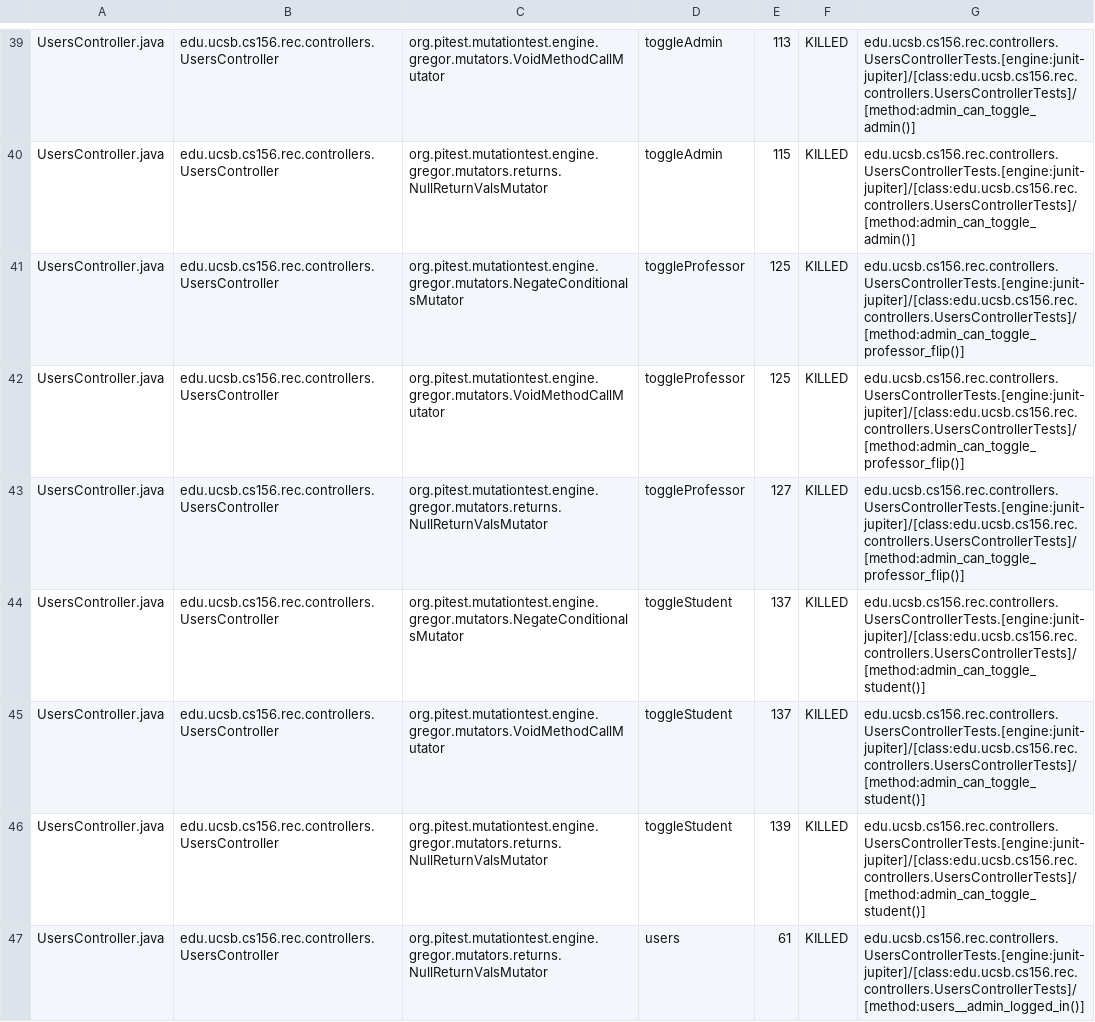
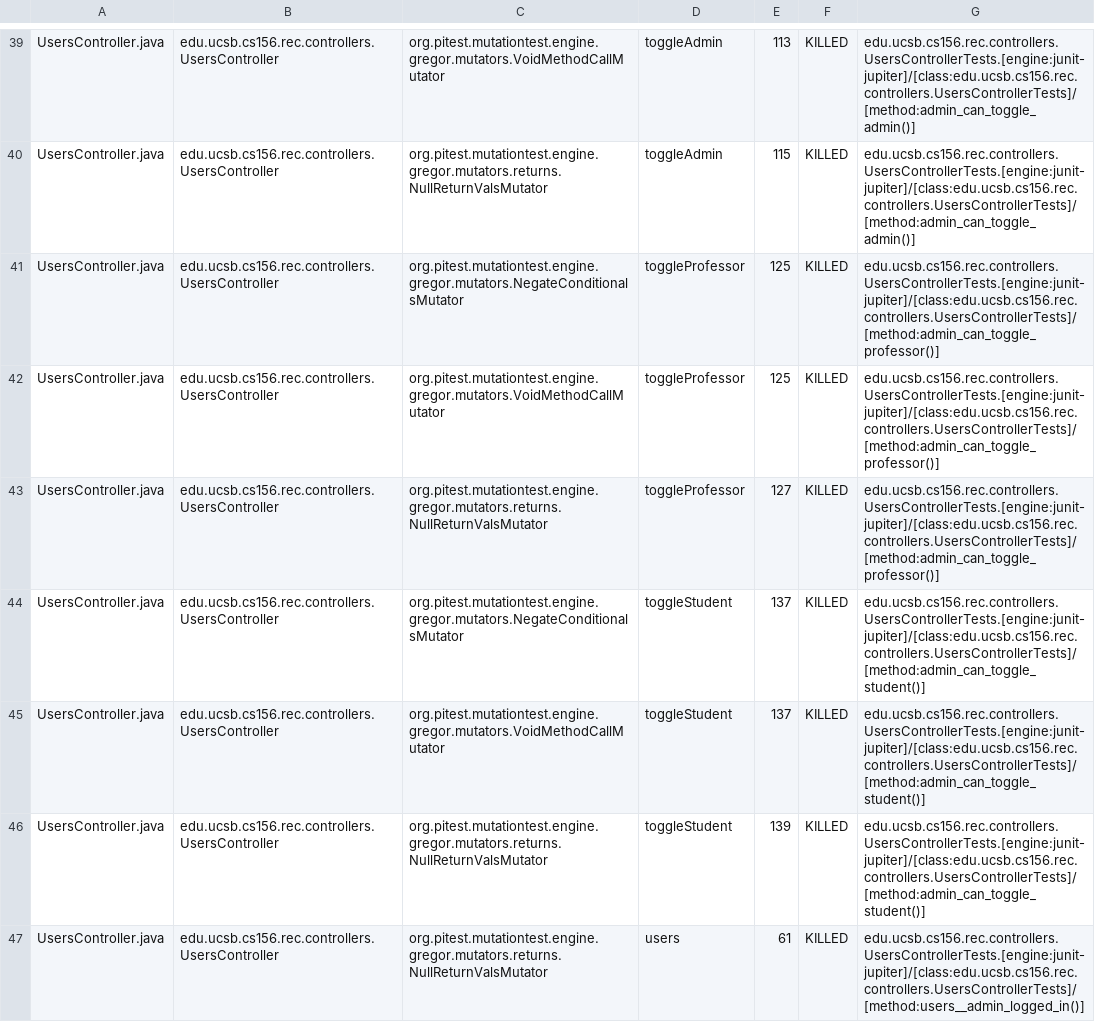
Before and after one commit to ucsb-cs156-s25/proj-rec-s25-15, a CSV file: prs/51/pitest/mutations.csv, drawn as a sheet; only a part is shown, gaps mark what is left out; the diff covers the shown part only.

Commit message:
Deploying to gh-pages from @ ucsb-cs156-s25/proj-rec-s25-15@cf32c574a882e3f90540e32dd55f425b4e11472d 🚀

```diff
--- a/prs/51/pitest/mutations.csv
+++ b/prs/51/pitest/mutations.csv
@@ -40,5 +40,5 @@ UsersController.java,edu.ucsb.cs156.rec.controllers.UsersController,org.pitest.m
 UsersController.java,edu.ucsb.cs156.rec.controllers.UsersController,org.pitest.mutationtest.engine.gregor.mutators.returns.NullReturnValsMutator,toggleAdmin,115,KILLED,edu.ucsb.cs156.rec.controllers.UsersControllerTests.[engine:junit-jupiter]/[class:edu.ucsb.cs156.rec.controllers.UsersControllerTests]/[method:admin_can_toggle_admin()]
-UsersController.java,edu.ucsb.cs156.rec.controllers.UsersController,org.pitest.mutationtest.engine.gregor.mutators.NegateConditionalsMutator,toggleProfessor,125,KILLED,edu.ucsb.cs156.rec.controllers.UsersControllerTests.[engine:junit-jupiter]/[class:edu.ucsb.cs156.rec.controllers.UsersControllerTests]/[method:admin_can_toggle_professor_flip()]
-UsersController.java,edu.ucsb.cs156.rec.controllers.UsersController,org.pitest.mutationtest.engine.gregor.mutators.VoidMethodCallMutator,toggleProfessor,125,KILLED,edu.ucsb.cs156.rec.controllers.UsersControllerTests.[engine:junit-jupiter]/[class:edu.ucsb.cs156.rec.controllers.UsersControllerTests]/[method:admin_can_toggle_professor_flip()]
-UsersController.java,edu.ucsb.cs156.rec.controllers.UsersController,org.pitest.mutationtest.engine.gregor.mutators.returns.NullReturnValsMutator,toggleProfessor,127,KILLED,edu.ucsb.cs156.rec.controllers.UsersControllerTests.[engine:junit-jupiter]/[class:edu.ucsb.cs156.rec.controllers.UsersControllerTests]/[method:admin_can_toggle_professor_flip()]
+UsersController.java,edu.ucsb.cs156.rec.controllers.UsersController,org.pitest.mutationtest.engine.gregor.mutators.NegateConditionalsMutator,toggleProfessor,125,KILLED,edu.ucsb.cs156.rec.controllers.UsersControllerTests.[engine:junit-jupiter]/[class:edu.ucsb.cs156.rec.controllers.UsersControllerTests]/[method:admin_can_toggle_professor()]
+UsersController.java,edu.ucsb.cs156.rec.controllers.UsersController,org.pitest.mutationtest.engine.gregor.mutators.VoidMethodCallMutator,toggleProfessor,125,KILLED,edu.ucsb.cs156.rec.controllers.UsersControllerTests.[engine:junit-jupiter]/[class:edu.ucsb.cs156.rec.controllers.UsersControllerTests]/[method:admin_can_toggle_professor()]
+UsersController.java,edu.ucsb.cs156.rec.controllers.UsersController,org.pitest.mutationtest.engine.gregor.mutators.returns.NullReturnValsMutator,toggleProfessor,127,KILLED,edu.ucsb.cs156.rec.controllers.UsersControllerTests.[engine:junit-jupiter]/[class:edu.ucsb.cs156.rec.controllers.UsersControllerTests]/[method:admin_can_toggle_professor()]
 UsersController.java,edu.ucsb.cs156.rec.controllers.UsersController,org.pitest.mutationtest.engine.gregor.mutators.NegateConditionalsMutator,toggleStudent,137,KILLED,edu.ucsb.cs156.rec.controllers.UsersControllerTests.[engine:junit-jupiter]/[class:edu.ucsb.cs156.rec.controllers.UsersControllerTests]/[method:admin_can_toggle_student()]
```
Also changed, not shown: 16 edited cells elsewhere in this file, 10 other files.
